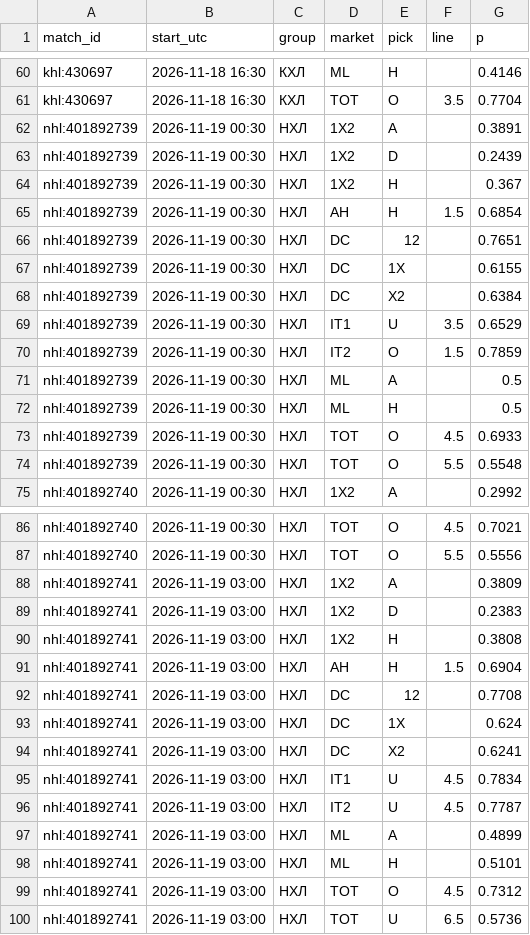
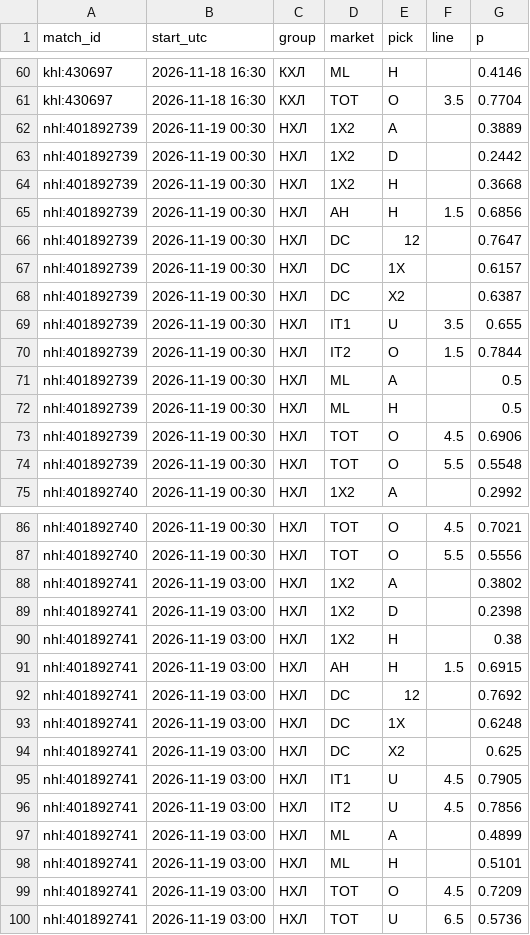
Before and after one commit to vassoffat-cell/tennisbot, a CSV file: hockey/data/seal/hockey_2026-11-18.csv, drawn as a sheet; only a part is shown, gaps mark what is left out.

Commit message:
Data update 2026-11-18

```diff
--- a/hockey/data/seal/hockey_2026-11-18.csv
+++ b/hockey/data/seal/hockey_2026-11-18.csv
@@ -61,14 +61,14 @@ khl:430697,2026-11-18 16:30,КХЛ,ML,H,,0.4146
 khl:430697,2026-11-18 16:30,КХЛ,TOT,O,3.5,0.7704
-nhl:401892739,2026-11-19 00:30,НХЛ,1X2,A,,0.3891
-nhl:401892739,2026-11-19 00:30,НХЛ,1X2,D,,0.2439
-nhl:401892739,2026-11-19 00:30,НХЛ,1X2,H,,0.367
-nhl:401892739,2026-11-19 00:30,НХЛ,AH,H,1.5,0.6854
-nhl:401892739,2026-11-19 00:30,НХЛ,DC,12,,0.7651
-nhl:401892739,2026-11-19 00:30,НХЛ,DC,1X,,0.6155
-nhl:401892739,2026-11-19 00:30,НХЛ,DC,X2,,0.6384
-nhl:401892739,2026-11-19 00:30,НХЛ,IT1,U,3.5,0.6529
-nhl:401892739,2026-11-19 00:30,НХЛ,IT2,O,1.5,0.7859
+nhl:401892739,2026-11-19 00:30,НХЛ,1X2,A,,0.3889
+nhl:401892739,2026-11-19 00:30,НХЛ,1X2,D,,0.2442
+nhl:401892739,2026-11-19 00:30,НХЛ,1X2,H,,0.3668
+nhl:401892739,2026-11-19 00:30,НХЛ,AH,H,1.5,0.6856
+nhl:401892739,2026-11-19 00:30,НХЛ,DC,12,,0.7647
+nhl:401892739,2026-11-19 00:30,НХЛ,DC,1X,,0.6157
+nhl:401892739,2026-11-19 00:30,НХЛ,DC,X2,,0.6387
+nhl:401892739,2026-11-19 00:30,НХЛ,IT1,U,3.5,0.655
+nhl:401892739,2026-11-19 00:30,НХЛ,IT2,O,1.5,0.7844
 nhl:401892739,2026-11-19 00:30,НХЛ,ML,A,,0.5
 nhl:401892739,2026-11-19 00:30,НХЛ,ML,H,,0.5
-nhl:401892739,2026-11-19 00:30,НХЛ,TOT,O,4.5,0.6933
+nhl:401892739,2026-11-19 00:30,НХЛ,TOT,O,4.5,0.6906
 nhl:401892739,2026-11-19 00:30,НХЛ,TOT,O,5.5,0.5548
@@ -87,14 +87,14 @@ nhl:401892740,2026-11-19 00:30,НХЛ,TOT,O,4.5,0.7021
 nhl:401892740,2026-11-19 00:30,НХЛ,TOT,O,5.5,0.5556
-nhl:401892741,2026-11-19 03:00,НХЛ,1X2,A,,0.3809
-nhl:401892741,2026-11-19 03:00,НХЛ,1X2,D,,0.2383
-nhl:401892741,2026-11-19 03:00,НХЛ,1X2,H,,0.3808
-nhl:401892741,2026-11-19 03:00,НХЛ,AH,H,1.5,0.6904
-nhl:401892741,2026-11-19 03:00,НХЛ,DC,12,,0.7708
-nhl:401892741,2026-11-19 03:00,НХЛ,DC,1X,,0.624
-nhl:401892741,2026-11-19 03:00,НХЛ,DC,X2,,0.6241
-nhl:401892741,2026-11-19 03:00,НХЛ,IT1,U,4.5,0.7834
-nhl:401892741,2026-11-19 03:00,НХЛ,IT2,U,4.5,0.7787
+nhl:401892741,2026-11-19 03:00,НХЛ,1X2,A,,0.3802
+nhl:401892741,2026-11-19 03:00,НХЛ,1X2,D,,0.2398
+nhl:401892741,2026-11-19 03:00,НХЛ,1X2,H,,0.38
+nhl:401892741,2026-11-19 03:00,НХЛ,AH,H,1.5,0.6915
+nhl:401892741,2026-11-19 03:00,НХЛ,DC,12,,0.7692
+nhl:401892741,2026-11-19 03:00,НХЛ,DC,1X,,0.6248
+nhl:401892741,2026-11-19 03:00,НХЛ,DC,X2,,0.625
+nhl:401892741,2026-11-19 03:00,НХЛ,IT1,U,4.5,0.7905
+nhl:401892741,2026-11-19 03:00,НХЛ,IT2,U,4.5,0.7856
 nhl:401892741,2026-11-19 03:00,НХЛ,ML,A,,0.4899
 nhl:401892741,2026-11-19 03:00,НХЛ,ML,H,,0.5101
-nhl:401892741,2026-11-19 03:00,НХЛ,TOT,O,4.5,0.7312
+nhl:401892741,2026-11-19 03:00,НХЛ,TOT,O,4.5,0.7209
 nhl:401892741,2026-11-19 03:00,НХЛ,TOT,U,6.5,0.5736
```
Also changed, not shown: 6 other files.
